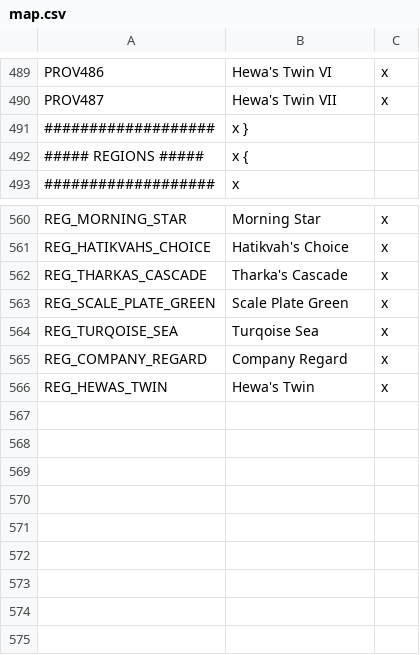
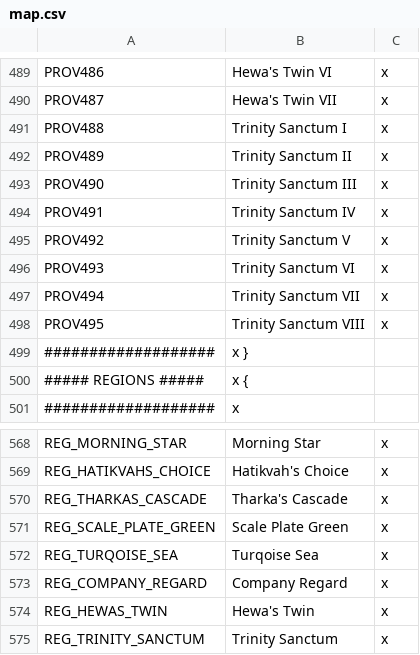
Before and after one commit to s-williams/Victoria-2-X, a CSV file: localisation/map.csv, drawn as a sheet; only a part is shown, gaps mark what is left out; the diff names each change by its address in the sheet, - before the commit and + after, or states it on an @@ line.

Commit message:
Trinity Sanctum

```diff
--- a/localisation/map.csv
+++ b/localisation/map.csv
+row 491: PROV488 | Trinity Sanctum I | x
+row 492: PROV489 | Trinity Sanctum II | x
+row 493: PROV490 | Trinity Sanctum III | x
+row 494: PROV491 | Trinity Sanctum IV | x
+row 495: PROV492 | Trinity Sanctum V | x
+row 496: PROV493 | Trinity Sanctum VI | x
+row 497: PROV494 | Trinity Sanctum VII | x
+row 498: PROV495 | Trinity Sanctum VIII | x
+row 575: REG_TRINITY_SANCTUM | Trinity Sanctum | x
```
Also changed, not shown: map/definition.csv, 11 other files.
